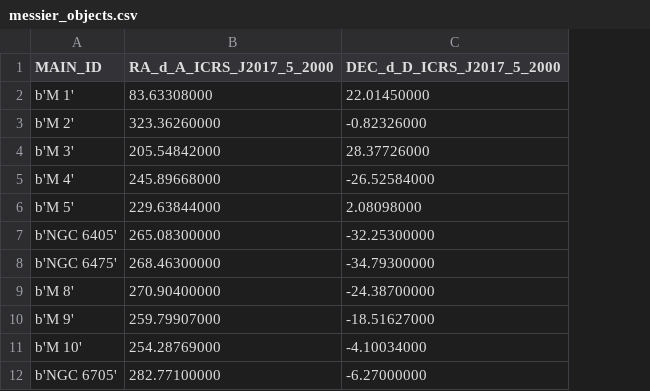
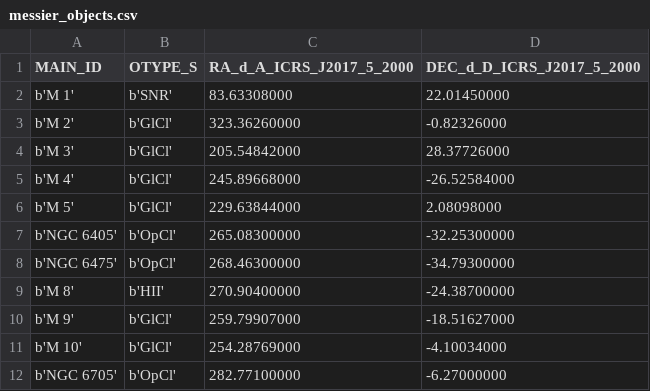
Before and after one commit to vvkrddy/Hopping, a CSV file: messier_objects.csv, drawn as a sheet; only a part is shown; the diff names each change by its address in the sheet, - before the commit and + after, or states it on an @@ line.

Commit message:
Includes object type

```diff
--- a/messier_objects.csv
+++ b/messier_objects.csv
+column B (OTYPE_S), rows 2-12: b'SNR' | b'GlCl' | b'GlCl' | b'GlCl' | b'GlCl' | b'OpCl' | b'OpCl' | b'HII' | b'GlCl' | b'GlCl' | b'OpCl'
```
